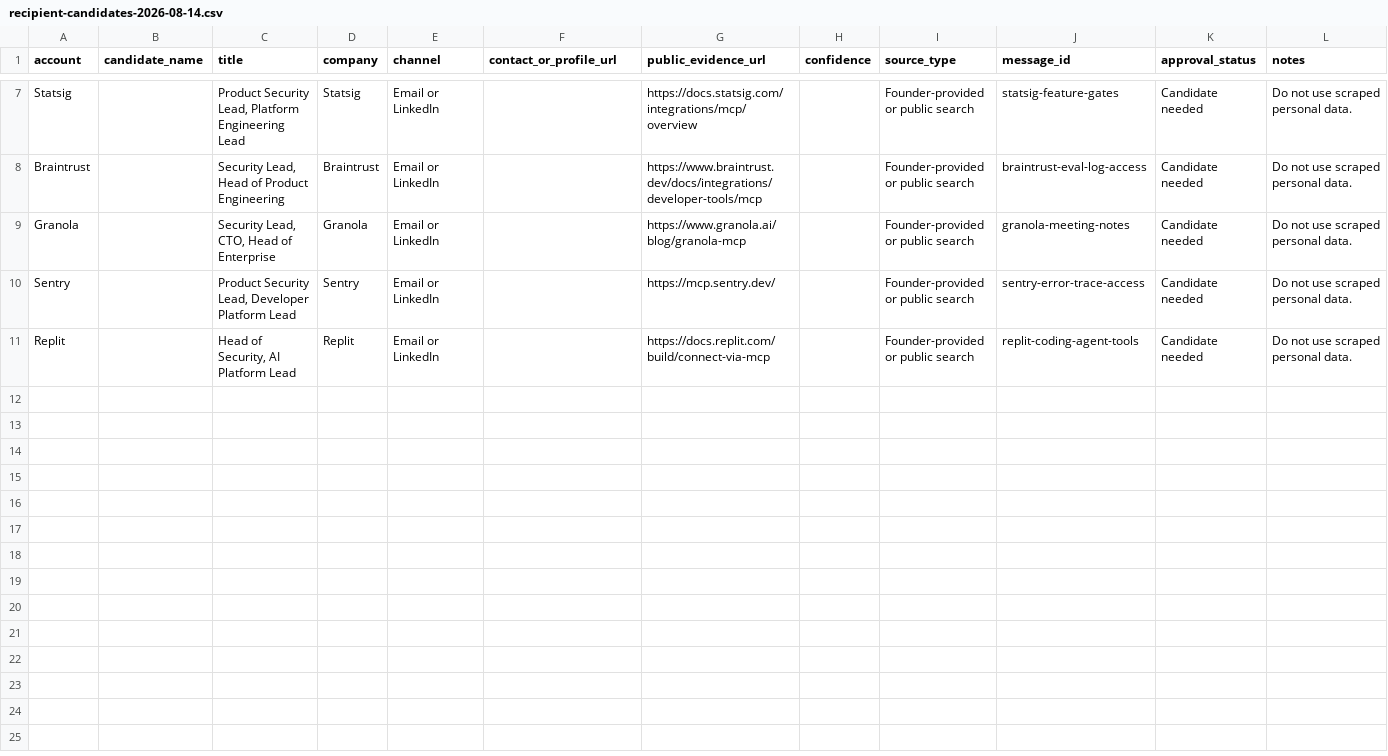
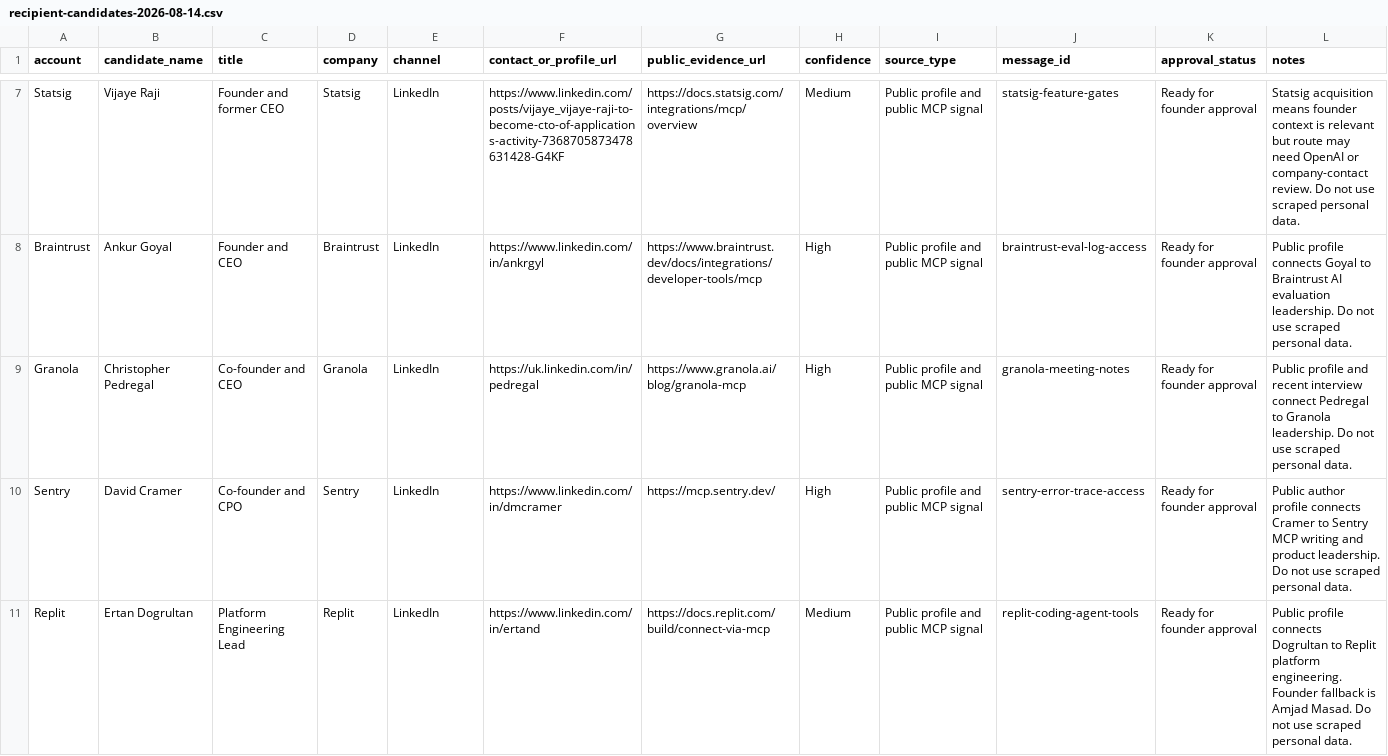
Before and after one commit to Davidleeops/mcpscan, a CSV file: sales/recipient-candidates-2026-08-14.csv, drawn as a sheet; only a part is shown, gaps mark what is left out; the diff covers the shown part only.

Commit message:
Add named recipient approval packet

```diff
--- a/sales/recipient-candidates-2026-08-14.csv
+++ b/sales/recipient-candidates-2026-08-14.csv
@@ -7,5 +7,5 @@ account,candidate_name,title,company,channel,contact_or_profile_url,public_evide
-"Statsig","","Product Security Lead, Platform Engineering Lead","Statsig","Email or LinkedIn","","https://docs.statsig.com/integrations/mcp/overview","","Founder-provided or public search","statsig-feature-gates","Candidate needed","Do not use scraped personal data."
-"Braintrust","","Security Lead, Head of Product Engineering","Braintrust","Email or LinkedIn","","https://www.braintrust.dev/docs/integrations/developer-tools/mcp","","Founder-provided or public search","braintrust-eval-log-access","Candidate needed","Do not use scraped personal data."
-"Granola","","Security Lead, CTO, Head of Enterprise","Granola","Email or LinkedIn","","https://www.granola.ai/blog/granola-mcp","","Founder-provided or public search","granola-meeting-notes","Candidate needed","Do not use scraped personal data."
-"Sentry","","Product Security Lead, Developer Platform Lead","Sentry","Email or LinkedIn","","https://mcp.sentry.dev/","","Founder-provided or public search","sentry-error-trace-access","Candidate needed","Do not use scraped personal data."
-"Replit","","Head of Security, AI Platform Lead","Replit","Email or LinkedIn","","https://docs.replit.com/build/connect-via-mcp","","Founder-provided or public search","replit-coding-agent-tools","Candidate needed","Do not use scraped personal data."
+"Statsig","Vijaye Raji","Founder and former CEO","Statsig","LinkedIn","https://www.linkedin.com/posts/vijaye_vijaye-raji-to-become-cto-of-applications-activity-7368705873478631428-G4KF","https://docs.statsig.com/integrations/mcp/overview","Medium","Public profile and public MCP signal","statsig-feature-gates","Ready for founder approval","Statsig acquisition means founder context is relevant but route may need OpenAI or company-contact review. Do not use scraped personal data."
+"Braintrust","Ankur Goyal","Founder and CEO","Braintrust","LinkedIn","https://www.linkedin.com/in/ankrgyl","https://www.braintrust.dev/docs/integrations/developer-tools/mcp","High","Public profile and public MCP signal","braintrust-eval-log-access","Ready for founder approval","Public profile connects Goyal to Braintrust AI evaluation leadership. Do not use scraped personal data."
+"Granola","Christopher Pedregal","Co-founder and CEO","Granola","LinkedIn","https://uk.linkedin.com/in/pedregal","https://www.granola.ai/blog/granola-mcp","High","Public profile and public MCP signal","granola-meeting-notes","Ready for founder approval","Public profile and recent interview connect Pedregal to Granola leadership. Do not use scraped personal data."
+"Sentry","David Cramer","Co-founder and CPO","Sentry","LinkedIn","https://www.linkedin.com/in/dmcramer","https://mcp.sentry.dev/","High","Public profile and public MCP signal","sentry-error-trace-access","Ready for founder approval","Public author profile connects Cramer to Sentry MCP writing and product leadership. Do not use scraped personal data."
+"Replit","Ertan Dogrultan","Platform Engineering Lead","Replit","LinkedIn","https://www.linkedin.com/in/ertand","https://docs.replit.com/build/connect-via-mcp","Medium","Public profile and public MCP signal","replit-coding-agent-tools","Ready for founder approval","Public profile connects Dogrultan to Replit platform engineering. Founder fallback is Amjad Masad. Do not use scraped personal data."
```
Also changed, not shown: 40 edited cells elsewhere in this file, 10 other files.
